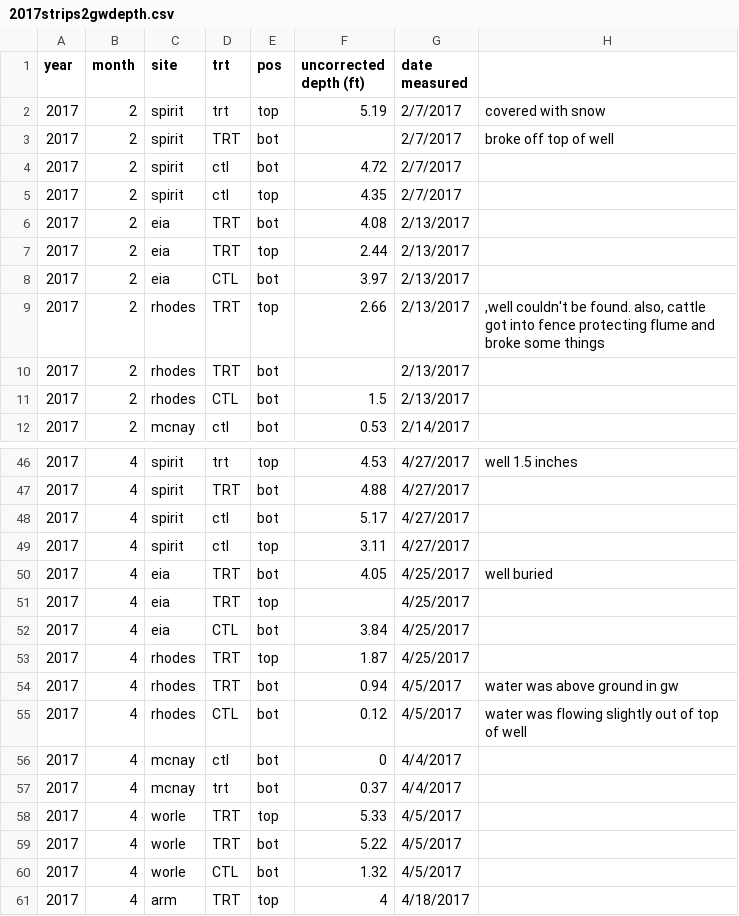
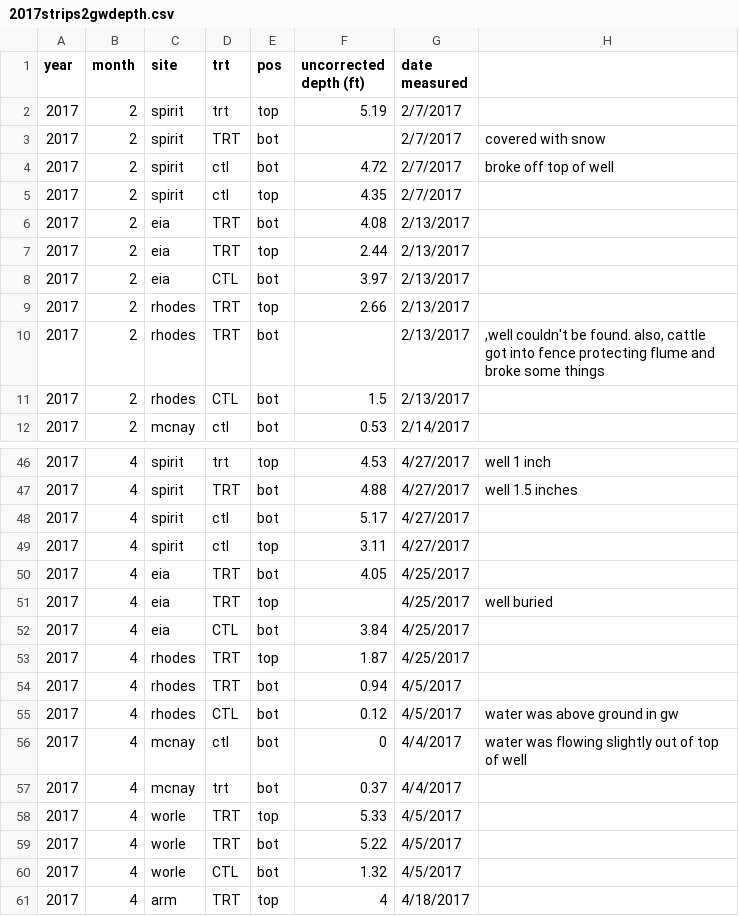
Before and after one commit to wittec/prairiestrips, a CSV file: data-raw/groundwater/depth/2017/2017strips2gwdepth.csv, drawn as a sheet; only a part is shown, gaps mark what is left out; the diff covers the shown part only.

```diff
--- a/data-raw/groundwater/depth/2017/2017strips2gwdepth.csv
+++ b/data-raw/groundwater/depth/2017/2017strips2gwdepth.csv
@@ -1,5 +1,5 @@
 year,month,site,trt,pos,uncorrected depth (ft),date measured,
-2017,2,spirit,trt,top,5.19,2/7/2017,covered with snow
-2017,2,spirit,TRT,bot,,2/7/2017,broke off top of well
-2017,2,spirit,ctl,bot,4.72,2/7/2017,
+2017,2,spirit,trt,top,5.19,2/7/2017,
+2017,2,spirit,TRT,bot,,2/7/2017,covered with snow
+2017,2,spirit,ctl,bot,4.72,2/7/2017,broke off top of well
 2017,2,spirit,ctl,top,4.35,2/7/2017,
@@ -8,4 +8,4 @@ year,month,site,trt,pos,uncorrected depth (ft),date measured,
 2017,2,eia,CTL,bot,3.97,2/13/2017,
-2017,2,rhodes,TRT,top,2.66,2/13/2017,",well couldn't be found. also, cattle got into fence protecting flume and broke some things"
-2017,2,rhodes,TRT,bot,,2/13/2017,
+2017,2,rhodes,TRT,top,2.66,2/13/2017,
+2017,2,rhodes,TRT,bot,,2/13/2017,",well couldn't be found. also, cattle got into fence protecting flume and broke some things"
 2017,2,rhodes,CTL,bot,1.5,2/13/2017,
@@ -46,12 +46,12 @@ year,month,site,trt,pos,uncorrected depth (ft),date measured,
-2017,4,spirit,trt,top,4.53,4/27/2017,well 1.5 inches
-2017,4,spirit,TRT,bot,4.88,4/27/2017,
+2017,4,spirit,trt,top,4.53,4/27/2017,well 1 inch
+2017,4,spirit,TRT,bot,4.88,4/27/2017,well 1.5 inches
 2017,4,spirit,ctl,bot,5.17,4/27/2017,
 2017,4,spirit,ctl,top,3.11,4/27/2017,
-2017,4,eia,TRT,bot,4.05,4/25/2017,well buried
-2017,4,eia,TRT,top,,4/25/2017,
+2017,4,eia,TRT,bot,4.05,4/25/2017,
+2017,4,eia,TRT,top,,4/25/2017,well buried
 2017,4,eia,CTL,bot,3.84,4/25/2017,
 2017,4,rhodes,TRT,top,1.87,4/25/2017,
-2017,4,rhodes,TRT,bot,0.94,4/5/2017,water was above ground in gw
-2017,4,rhodes,CTL,bot,0.12,4/5/2017,water was flowing slightly out of top of well
-2017,4,mcnay,ctl,bot,0,4/4/2017,
+2017,4,rhodes,TRT,bot,0.94,4/5/2017,
+2017,4,rhodes,CTL,bot,0.12,4/5/2017,water was above ground in gw
+2017,4,mcnay,ctl,bot,0,4/4/2017,water was flowing slightly out of top of well
 2017,4,mcnay,trt,bot,0.37,4/4/2017,
```
Also changed, not shown: 52 edited cells elsewhere in this file, 9 other files.
